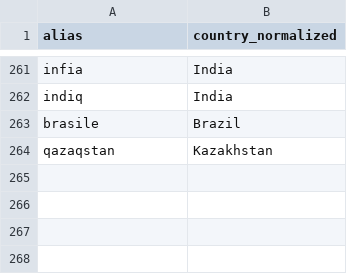
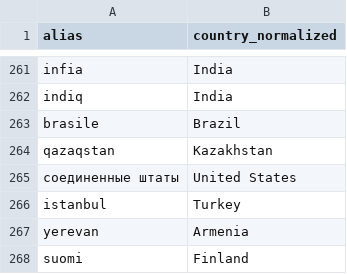
Before and after one commit to alexeygrigorev/country-region-normalization, a CSV file: alias_to_canonical.csv, drawn as a sheet; only a part is shown, gaps mark what is left out.

Commit message:
alias_to_canonical.csv

```diff
--- a/alias_to_canonical.csv
+++ b/alias_to_canonical.csv
@@ -264 +264,5 @@ brasile,Brazil
 qazaqstan,Kazakhstan
+соединенные штаты,United States
+istanbul,Turkey
+yerevan,Armenia
+suomi,Finland
```
